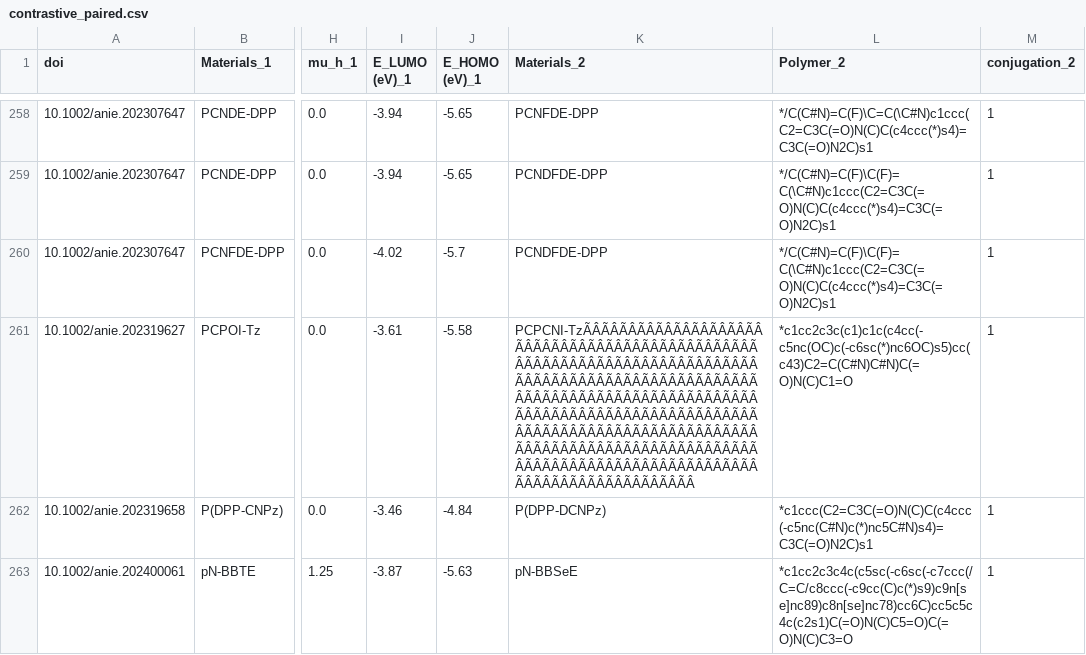
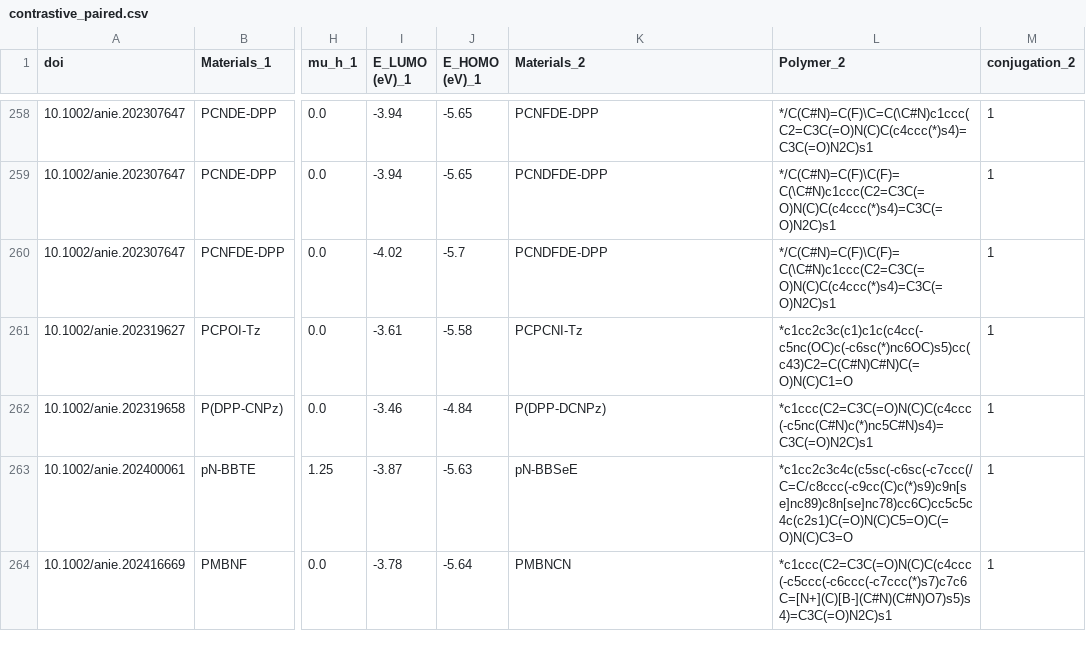
Before and after one commit to Swordshinehjy/ofet_bayesian_personalized_ranking, a CSV file: contrastive_paired.csv, drawn as a sheet; only a part is shown, gaps mark what is left out; the shorter side is filled out with more unchanged rows; the diff names each change by its address in the sheet, - before the commit and + after, or states it on an @@ line.

Commit message:
Add files via upload

```diff
--- a/contrastive_paired.csv
+++ b/contrastive_paired.csv
-K261 (Materials_2): PCPCNI-TzÃÂÃÂÃÂÃÂÃÂÃÂÃÂÃÂÃÂÃÂÃÂÃÂÃÂÃÂÃÂÃÂÃÂÃÂÃÂÃÂÃÂÃÂÃÂÃÂÃÂÃÂÃÂÃÂÃÂÃÂÃÂÃÂÃÂÃÂÃÂÃÂÃÂÃÂÃÂÃÂÃÂÃÂÃÂÃÂÃÂÃÂÃÂÃÂÃÂÃÂÃÂÃÂÃÂÃÂÃÂÃÂÃÂÃÂÃÂÃÂÃÂÃÂÃÂÃÂÃÂÃÂÃÂÃÂÃÂÃÂÃÂÃÂÃÂÃÂÃÂÃÂÃÂÃÂÃÂÃÂÃÂÃÂÃÂÃÂÃÂÃÂÃÂÃÂÃÂÃÂÃÂÃÂÃÂÃÂÃÂÃÂÃÂÃÂÃÂÃÂÃÂÃÂÃÂÃÂÃÂÃÂÃÂÃÂÃÂÃÂÃÂÃÂÃÂÃÂÃÂÃÂÃÂÃÂÃÂÃÂÃÂÃÂÃÂÃÂÃÂÃÂÃÂÃÂ
+K261 (Materials_2): PCPCNI-Tz
```
